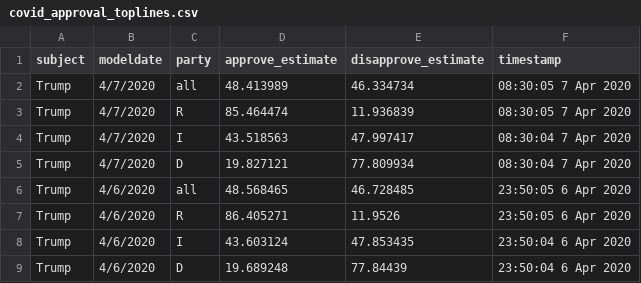
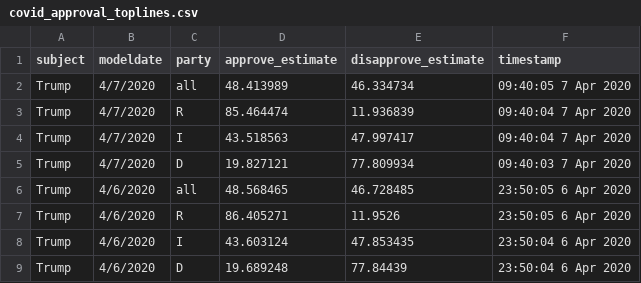
Before and after one commit to fivethirtyeight/covid-19-polls, a CSV file: covid_approval_toplines.csv, drawn as a sheet; only a part is shown.

Commit message:
update approval toplines

```diff
--- a/covid_approval_toplines.csv
+++ b/covid_approval_toplines.csv
@@ -1,6 +1,6 @@
 subject,modeldate,party,approve_estimate,disapprove_estimate,timestamp
-Trump,4/7/2020,all,48.413989,46.334734,08:30:05  7 Apr 2020
-Trump,4/7/2020,R,85.464474,11.936839,08:30:05  7 Apr 2020
-Trump,4/7/2020,I,43.518563,47.997417,08:30:04  7 Apr 2020
-Trump,4/7/2020,D,19.827121,77.809934,08:30:04  7 Apr 2020
+Trump,4/7/2020,all,48.413989,46.334734,09:40:05  7 Apr 2020
+Trump,4/7/2020,R,85.464474,11.936839,09:40:04  7 Apr 2020
+Trump,4/7/2020,I,43.518563,47.997417,09:40:04  7 Apr 2020
+Trump,4/7/2020,D,19.827121,77.809934,09:40:03  7 Apr 2020
 Trump,4/6/2020,all,48.568465,46.728485,23:50:05  6 Apr 2020
```
